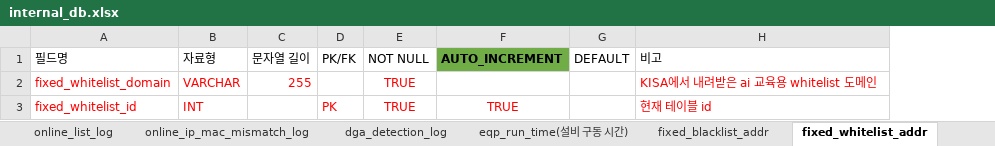
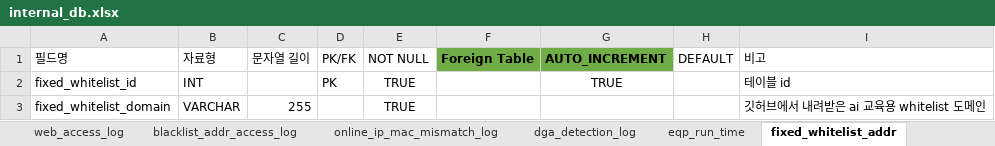
Before and after one commit to 02paming/Captive, an Excel workbook: database/internal_db.xlsx, sheet fixed_whitelist_addr, drawn as a sheet; values as stored, in another font and other column widths than the file's, no borders; table styles not drawn; removed rows and columns are numbered as before the commit, all else as after; the diff names each change by its address in the sheet, - before the commit and + after, or states it on an @@ line.

Commit message:
데이터베이스 스키마 개편 및 주소 테이블 분리
- 기존 whitelist_addr, blacklist_addr 테이블을 user_whitelist_addr, user_blacklist_addr로 명칭 변경 및 PK명 수정(user_ 접두사)
- user_blacklist_addr 테이블 내 불필요한 source 필드 제거
- AI_blacklist_addr, AI_whitelist_addr 테이블 신규 구축
- 기존 fixed_blacklist_addr, fixed_whitelist_addr 테이블의 도메인 필드 비고(COMMENT) 갱신 (깃허브 출처 반영)
- AI 모델 예측 결과 및 성능 지표 관리 테이블 생성
- DB 구축 문서화 작업(DB의 테이블 설명 시트 추가)

```diff
--- a/database/internal_db.xlsx (sheet fixed_whitelist_addr)
+++ b/database/internal_db.xlsx (sheet fixed_whitelist_addr)
-sheet tab: eqp_run_time(설비 구동 시간)
+sheet tab: eqp_run_time
+column F (Foreign Table), empty
+row 2: fixed_whitelist_id | INT |  | PK | TRUE |  | TRUE |  | 테이블 id
-A3:C3 text colour: #FF0000
+A3:C3 text colour: black
-E3 text colour: #FF0000
+E3 text colour: black
-I3 (비고): KISA에서 내려받은 ai 교육용 whitelist 도메인
+I3 (비고): 깃허브에서 내려받은 ai 교육용 whitelist 도메인
-I3 text colour: #FF0000
+I3 text colour: black
-row 3: fixed_whitelist_id | INT |  | PK | TRUE | TRUE |  | 현재 테이블 id
```
Also changed, not shown: sheet user_whitelist_addr, sheet user_blacklist_addr, sheet fixed_blacklist_addr, sheet eqp_run_time, sheet online_list, sheet prospective_members, 6 more sheets, other sheet tabs, 1 other file.
